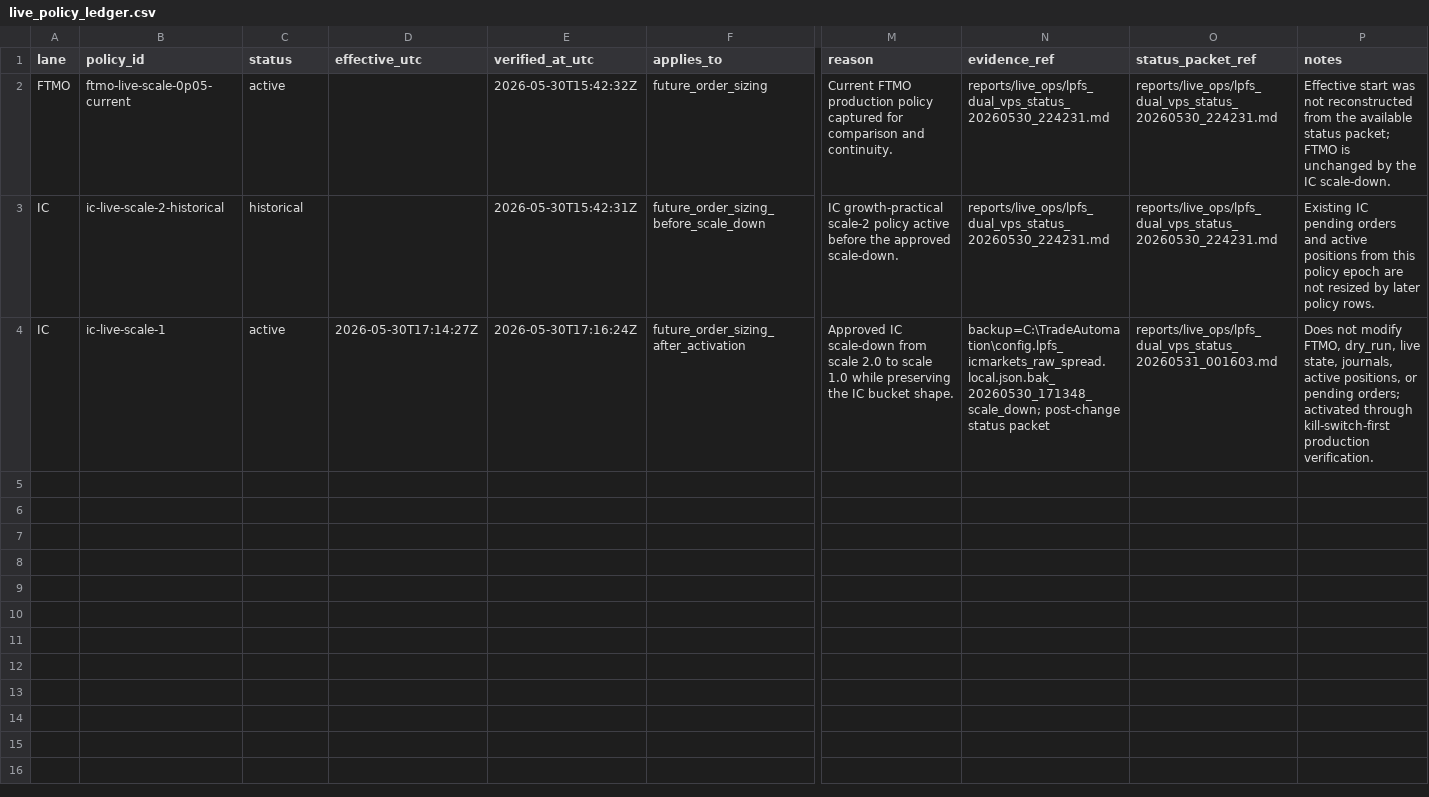
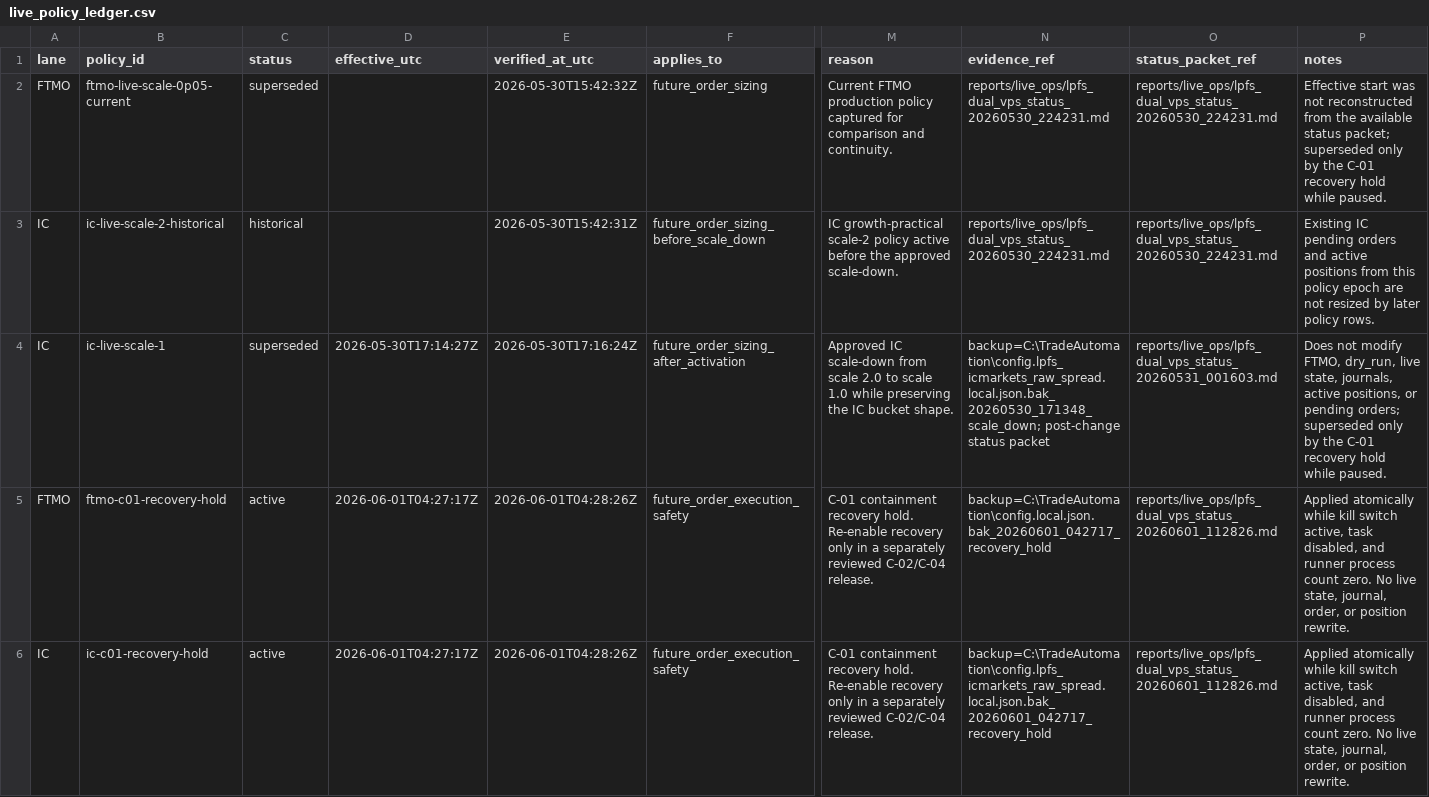
Before and after one commit to CodyChew/TradeAutomation, a CSV file: configs/live_policy_ledger.csv, drawn as a sheet; only a part is shown, gaps mark what is left out; rows hold the shown columns only; the diff names each change by its address in the sheet, - before the commit and + after, or states it on an @@ line.

Commit message:
lpfs: c01 live safety and minimum resumption tooling
Merge reviewed LPFS C-01 live-safety release and minimum-safety resumption tooling.

```diff
--- a/configs/live_policy_ledger.csv
+++ b/configs/live_policy_ledger.csv
-C2 (status): active
+C2 (status): superseded
-P2 (notes): …status packet; FTMO is unchanged by the IC scale-down.
+P2 (notes): …status packet; superseded only by the C-01 recovery hold while paused.
-C4 (status): active
+C4 (status): superseded
-P4 (notes): …pending orders; activated through kill-switch-first production verification.
+P4 (notes): …pending orders; superseded only by the C-01 recovery hold while paused.
+row 5: FTMO | ftmo-c01-recovery-hold | active | 2026-06-01T04:27:17Z | 2026-06-01T04:28:26Z | future_order_execution_safety | C-01 containment recovery hold. Re-enable recovery only in a separately reviewed C-02/C-04 release. | backup=C:\TradeAutomation\config.local.json.bak_20260601_042717_recovery_hold | reports/live_ops/lpfs_dual_vps_status_20260601_112826.md | Applied atomically while kill switch active, task disabled, and runner process count zero. No live state, journal, order, or position rewrite.
+row 6: IC | ic-c01-recovery-hold | active | 2026-06-01T04:27:17Z | 2026-06-01T04:28:26Z | future_order_execution_safety | C-01 containment recovery hold. Re-enable recovery only in a separately reviewed C-02/C-04 release. | backup=C:\TradeAutomation\config.lpfs_icmarkets_raw_spread.local.json.bak_20260601_042717_recovery_hold | reports/live_ops/lpfs_dual_vps_status_20260601_112826.md | Applied atomically while kill switch active, task disabled, and runner process count zero. No live state, journal, order, or position rewrite.
```
Also changed, not shown: 48 other files.
